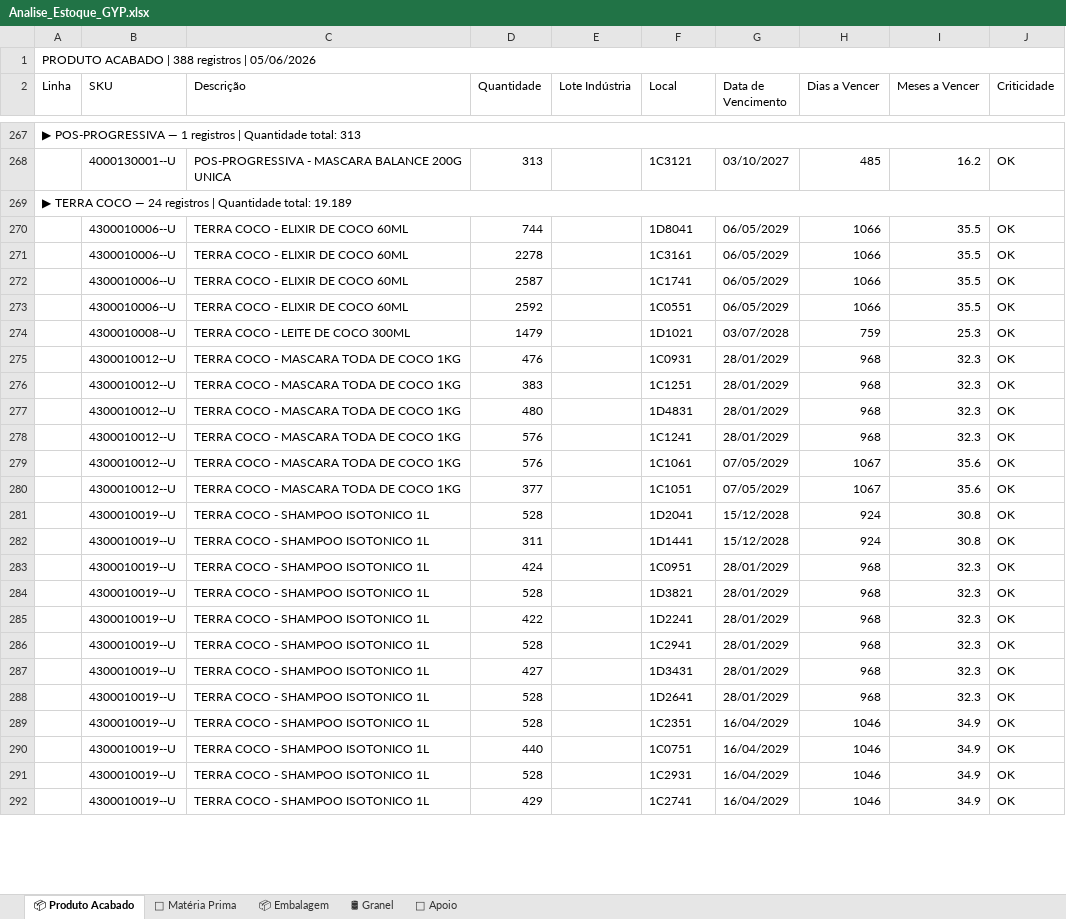
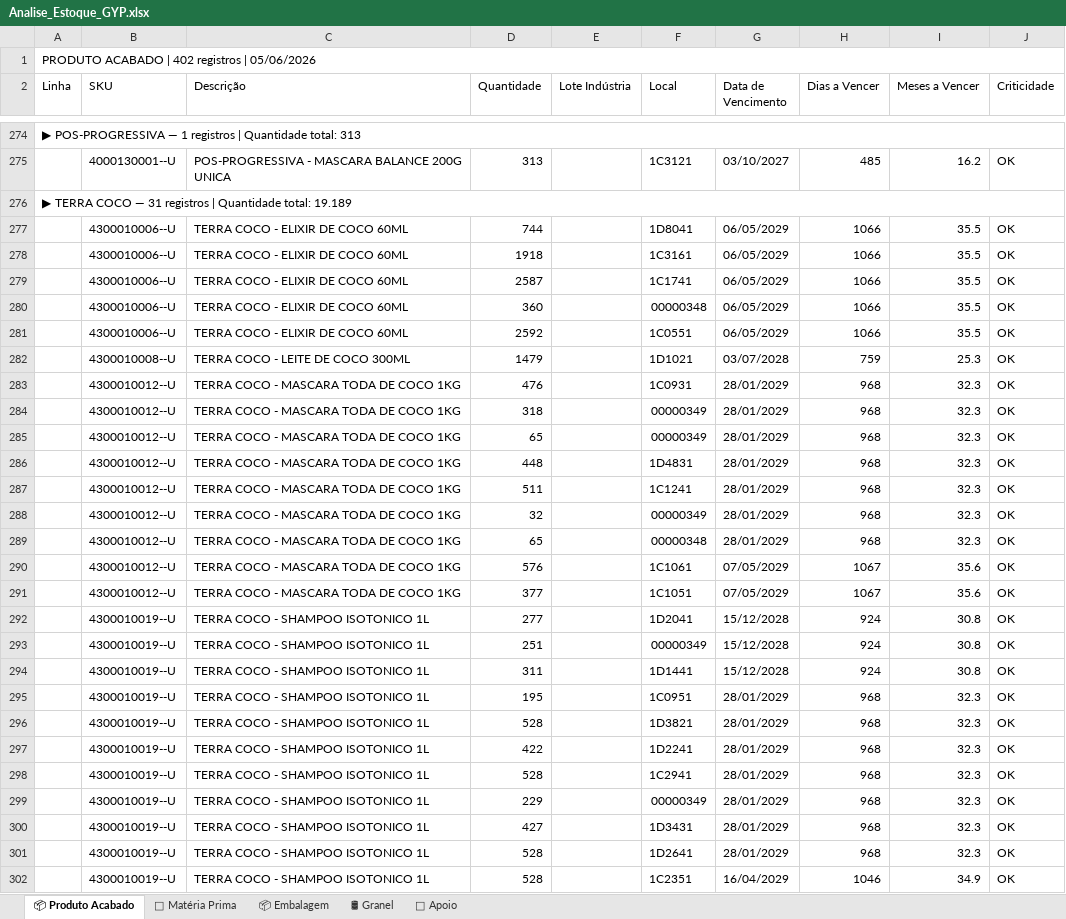
Before and after one commit to odair797/dashboard-estoque-gyp, an Excel workbook: output/Analise_Estoque_GYP.xlsx, sheet 📦 Produto Acabado, drawn as a sheet; only a part is shown, gaps mark what is left out; the shorter side is filled out with more unchanged rows; values as stored, in another font and other column widths than the file's, no cell formats; addresses are those after the commit; the diff covers the shown part only; the diff names each change by its address in the sheet, - before the commit and + after, or states it on an @@ line.

```diff
--- a/output/Analise_Estoque_GYP.xlsx (sheet 📦 Produto Acabado)
+++ b/output/Analise_Estoque_GYP.xlsx (sheet 📦 Produto Acabado)
-A1 (Linha): PRODUTO ACABADO | 388 registros | 05/06/2026
+A1 (Linha): PRODUTO ACABADO | 402 registros | 05/06/2026
-A276 (Linha): …COCO — 24 registros |…
+A276 (Linha): …COCO — 31 registros |…
-D278 (Quantidade): 2278
+D278 (Quantidade): 1918
+row 280:  | 4300010006--U | TERRA COCO - ELIXIR DE COCO 60ML | 360 |  | 00000348 | 06/05/2029 | 1066 | 35.5 | OK
-D284 (Quantidade): 383
+D284 (Quantidade): 318
-F284 (Local): 1C1251
+F284 (Local): 00000349
+row 285:  | 4300010012--U | TERRA COCO - MASCARA TODA DE COCO 1KG | 65 |  | 00000349 | 28/01/2029 | 968 | 32.3 | OK
-D286 (Quantidade): 480
+D286 (Quantidade): 448
-D287 (Quantidade): 576
+D287 (Quantidade): 511
+row 288:  | 4300010012--U | TERRA COCO - MASCARA TODA DE COCO 1KG | 32 |  | 00000349 | 28/01/2029 | 968 | 32.3 | OK
+row 289:  | 4300010012--U | TERRA COCO - MASCARA TODA DE COCO 1KG | 65 |  | 00000348 | 28/01/2029 | 968 | 32.3 | OK
-D292 (Quantidade): 528
+D292 (Quantidade): 277
+row 293:  | 4300010019--U | TERRA COCO - SHAMPOO ISOTONICO 1L | 251 |  | 00000349 | 15/12/2028 | 924 | 30.8 | OK
-D295 (Quantidade): 424
+D295 (Quantidade): 195
+row 299:  | 4300010019--U | TERRA COCO - SHAMPOO ISOTONICO 1L | 229 |  | 00000349 | 28/01/2029 | 968 | 32.3 | OK
```
Also changed, not shown: 11 added rows, 3 removed rows and 33 edited cells elsewhere in this sheet, sheet 📦 Embalagem, sheet 🧪 Matéria Prima, cell formats, 2 other files.
